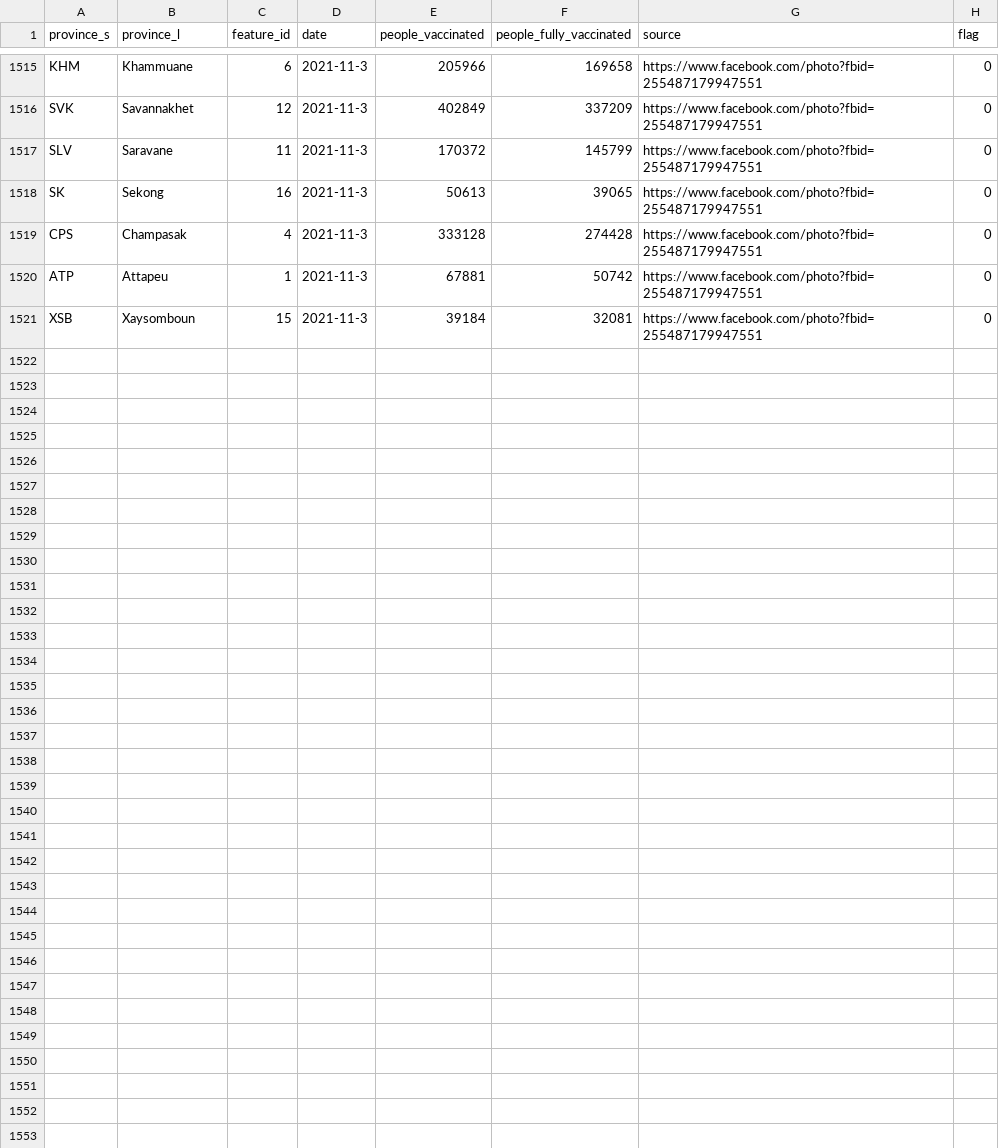
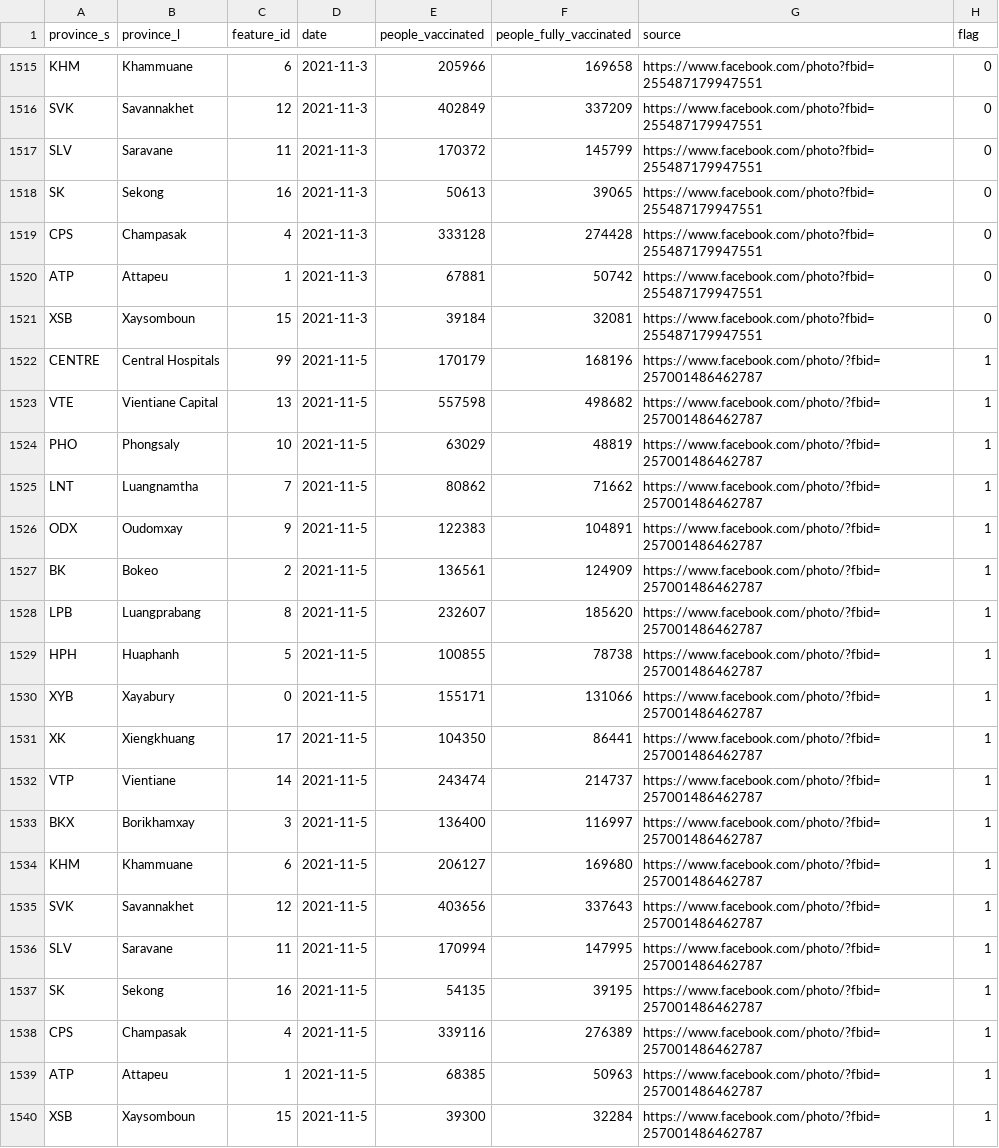
Before and after one commit to douangtavanh/covid-19-data-laos, a CSV file: data/vaccination_data_laos_provincial.csv, drawn as a sheet; only a part is shown, gaps mark what is left out; the diff names each change by its address in the sheet, - before the commit and + after, or states it on an @@ line.

Commit message:
update data

```diff
--- a/data/vaccination_data_laos_provincial.csv
+++ b/data/vaccination_data_laos_provincial.csv
+row 1522: CENTRE | Central Hospitals | 99 | 2021-11-5 | 170179 | 168196 | https://www.facebook.com/photo/?fbid=257001486462787 | 1
+row 1523: VTE | Vientiane Capital | 13 | 2021-11-5 | 557598 | 498682 | https://www.facebook.com/photo/?fbid=257001486462787 | 1
+row 1524: PHO | Phongsaly | 10 | 2021-11-5 | 63029 | 48819 | https://www.facebook.com/photo/?fbid=257001486462787 | 1
+row 1525: LNT | Luangnamtha | 7 | 2021-11-5 | 80862 | 71662 | https://www.facebook.com/photo/?fbid=257001486462787 | 1
+row 1526: ODX | Oudomxay | 9 | 2021-11-5 | 122383 | 104891 | https://www.facebook.com/photo/?fbid=257001486462787 | 1
+row 1527: BK | Bokeo | 2 | 2021-11-5 | 136561 | 124909 | https://www.facebook.com/photo/?fbid=257001486462787 | 1
+row 1528: LPB | Luangprabang | 8 | 2021-11-5 | 232607 | 185620 | https://www.facebook.com/photo/?fbid=257001486462787 | 1
+row 1529: HPH | Huaphanh | 5 | 2021-11-5 | 100855 | 78738 | https://www.facebook.com/photo/?fbid=257001486462787 | 1
+row 1530: XYB | Xayabury | 0 | 2021-11-5 | 155171 | 131066 | https://www.facebook.com/photo/?fbid=257001486462787 | 1
+row 1531: XK | Xiengkhuang | 17 | 2021-11-5 | 104350 | 86441 | https://www.facebook.com/photo/?fbid=257001486462787 | 1
+row 1532: VTP | Vientiane | 14 | 2021-11-5 | 243474 | 214737 | https://www.facebook.com/photo/?fbid=257001486462787 | 1
+row 1533: BKX | Borikhamxay | 3 | 2021-11-5 | 136400 | 116997 | https://www.facebook.com/photo/?fbid=257001486462787 | 1
+row 1534: KHM | Khammuane | 6 | 2021-11-5 | 206127 | 169680 | https://www.facebook.com/photo/?fbid=257001486462787 | 1
+row 1535: SVK | Savannakhet | 12 | 2021-11-5 | 403656 | 337643 | https://www.facebook.com/photo/?fbid=257001486462787 | 1
+row 1536: SLV | Saravane | 11 | 2021-11-5 | 170994 | 147995 | https://www.facebook.com/photo/?fbid=257001486462787 | 1
+row 1537: SK | Sekong | 16 | 2021-11-5 | 54135 | 39195 | https://www.facebook.com/photo/?fbid=257001486462787 | 1
+row 1538: CPS | Champasak | 4 | 2021-11-5 | 339116 | 276389 | https://www.facebook.com/photo/?fbid=257001486462787 | 1
+row 1539: ATP | Attapeu | 1 | 2021-11-5 | 68385 | 50963 | https://www.facebook.com/photo/?fbid=257001486462787 | 1
+row 1540: XSB | Xaysomboun | 15 | 2021-11-5 | 39300 | 32284 | https://www.facebook.com/photo/?fbid=257001486462787 | 1
```
Also changed, not shown: 1 other file.
